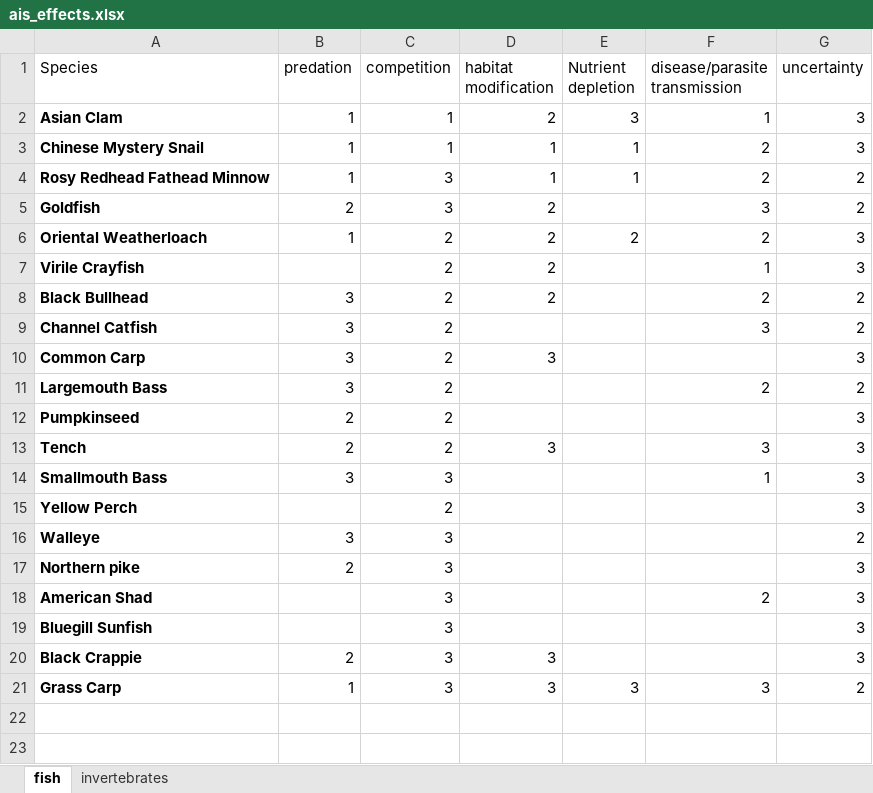
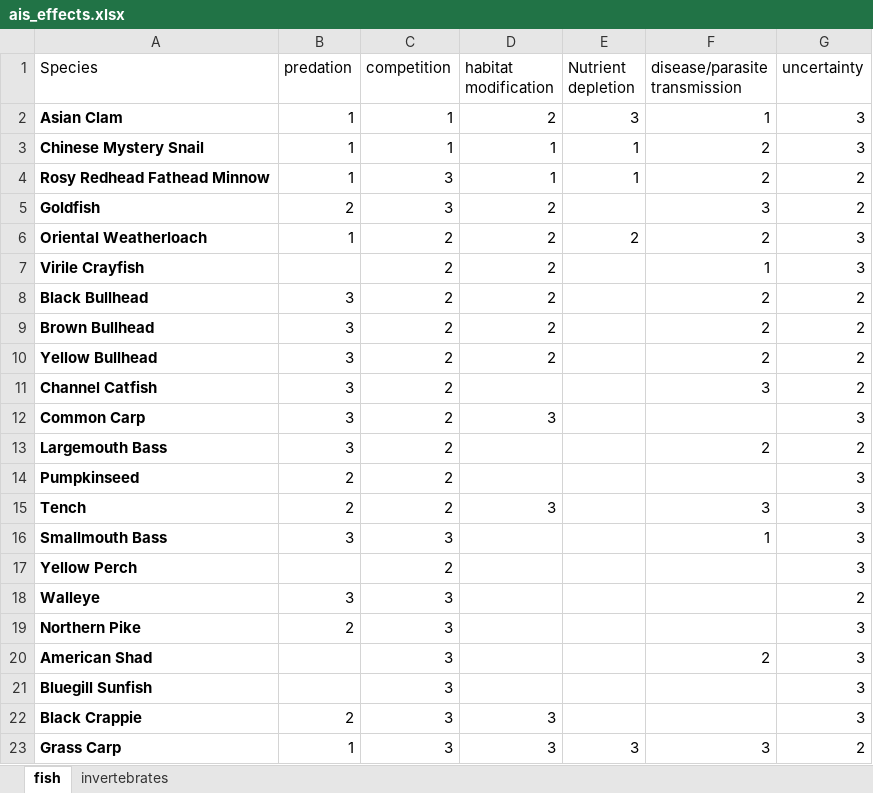
Before and after one commit to johnpphelan/SAR_prioritization_model, an Excel workbook: data/ais_effects.xlsx, sheet fish, drawn as a sheet; values as stored, in another font and other column widths than the file's, no borders; addresses are those after the commit; the diff names each change by its address in the sheet, - before the commit and + after, or states it on an @@ line.

Commit message:
updated effects

```diff
--- a/data/ais_effects.xlsx (sheet fish)
+++ b/data/ais_effects.xlsx (sheet fish)
+row 9: Brown Bullhead | 3 | 2 | 2 |  | 2 | 2
+row 10: Yellow Bullhead | 3 | 2 | 2 |  | 2 | 2
-A19 (Species): Northern pike
+A19 (Species): Northern Pike
```
Also changed, not shown: sheet invertebrates.
